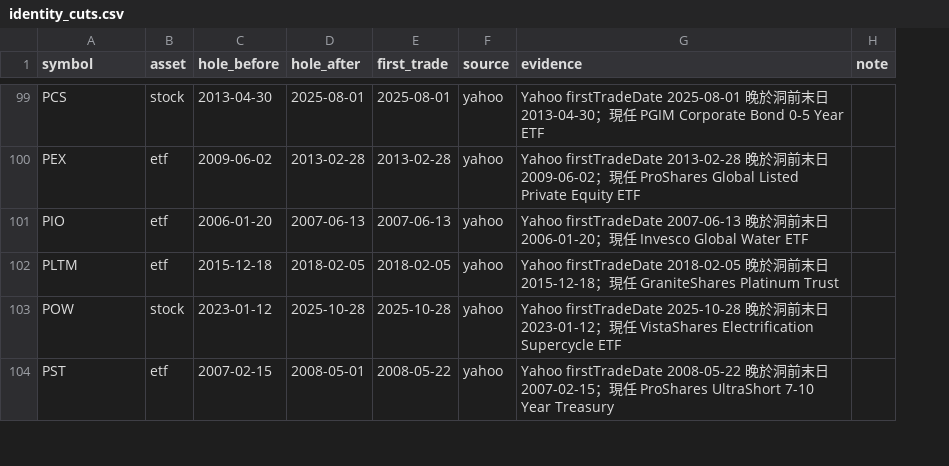
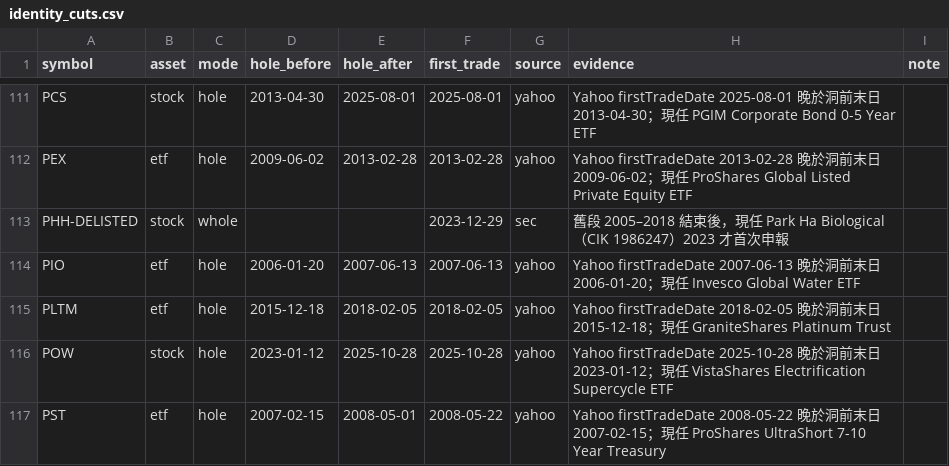
Before and after one commit to zhujun0511-moi/ai-telegram-bot-BC, a CSV file: catalog_src/identity_cuts.csv, drawn as a sheet; only a part is shown, gaps mark what is left out; the diff covers the shown part only; the diff names each change by its address in the sheet, - before the commit and + after, or states it on an @@ line.

```diff
--- a/catalog_src/identity_cuts.csv
+++ b/catalog_src/identity_cuts.csv
+column C (mode), rows 111-112: hole | hole; rows 114-117: all hole
+row 113: PHH-DELISTED | stock | whole |  |  | 2023-12-29 | sec | 舊段 2005–2018 結束後，現任 Park Ha Biological（CIK 1986247）2023 才首次申報
```
Also changed, not shown: 15 added rows elsewhere in this file, 5 other files.
